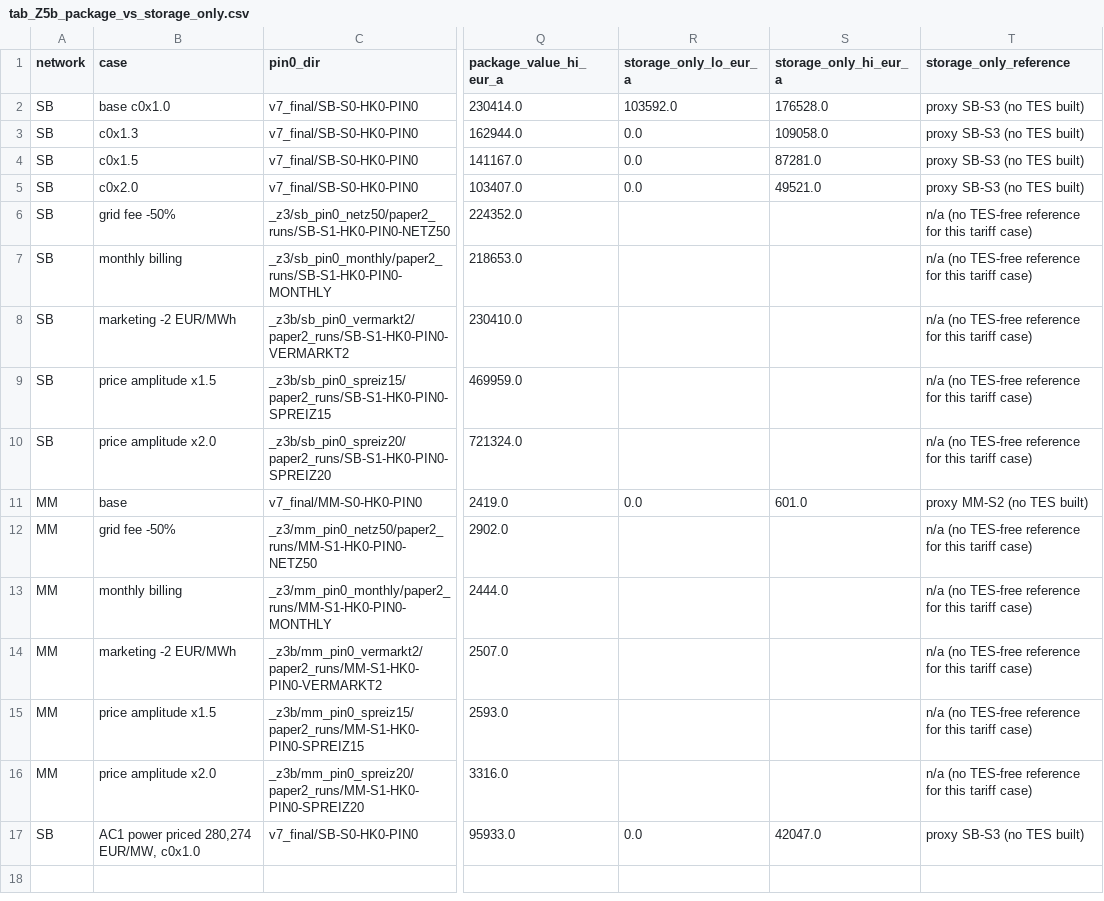
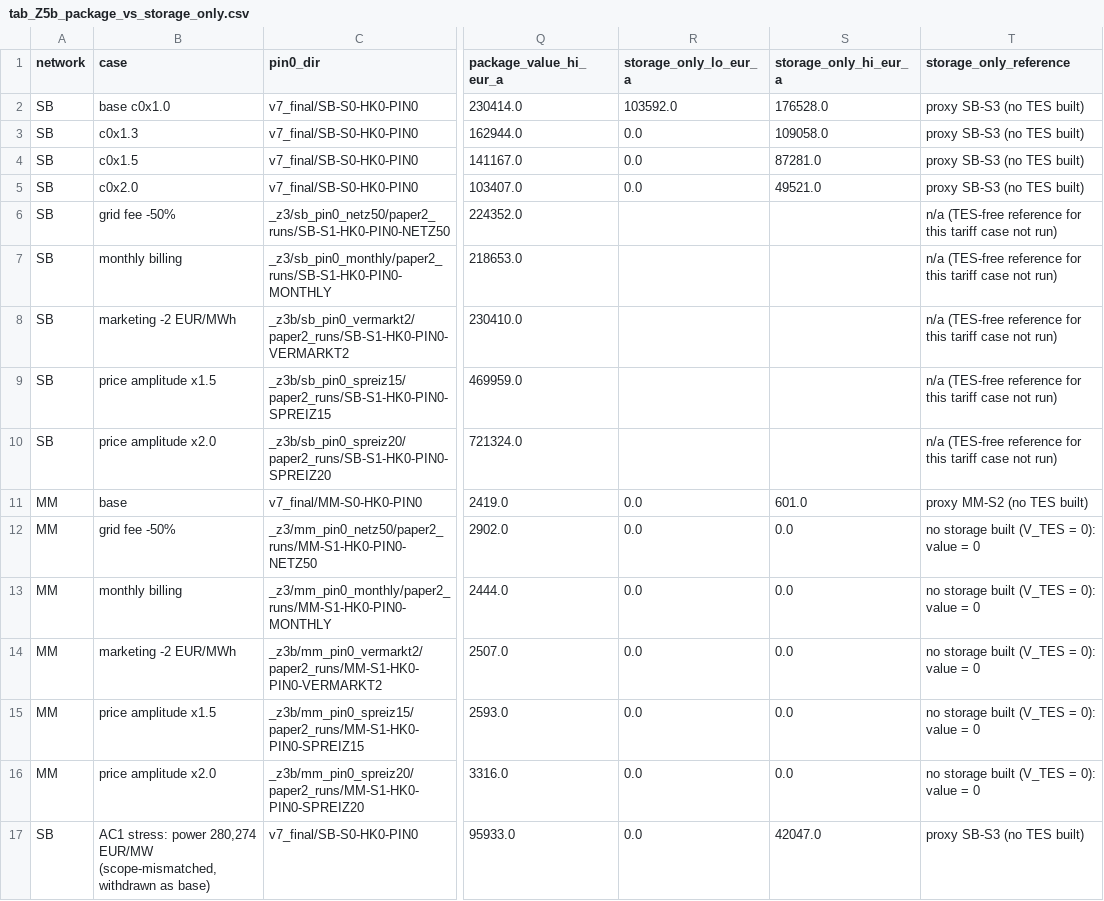
Before and after one commit to LukasRuess98/Calion, a CSV file: docs/paper_2/submission_pack/02_tables/tab_Z5b_package_vs_storage_only.csv, drawn as a sheet; only a part is shown, gaps mark what is left out; the diff names each change by its address in the sheet, - before the commit and + after, or states it on an @@ line.

```diff
--- a/docs/paper_2/submission_pack/02_tables/tab_Z5b_package_vs_storage_only.csv
+++ b/docs/paper_2/submission_pack/02_tables/tab_Z5b_package_vs_storage_only.csv
-T6:T10 (storage_only_reference): n/a (no TES-free reference for this tariff case)
+T6:T10 (storage_only_reference): n/a (TES-free reference for this tariff case not run)
-R12:R16 (storage_only_lo_eur_a): (empty)
+R12:R16 (storage_only_lo_eur_a): 0.0
-S12:S16 (storage_only_hi_eur_a): (empty)
+S12:S16 (storage_only_hi_eur_a): 0.0
-T12:T16 (storage_only_reference): n/a (no TES-free reference for this tariff case)
+T12:T16 (storage_only_reference): no storage built (V_TES = 0): value = 0
-B17 (case): AC1 power priced 280,274 EUR/MW, c0x1.0
+B17 (case): AC1 stress: power 280,274 EUR/MW (scope-mismatched, withdrawn as base)
```
Also changed, not shown: 9 other files.
